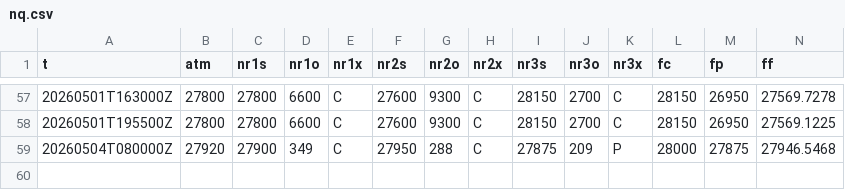
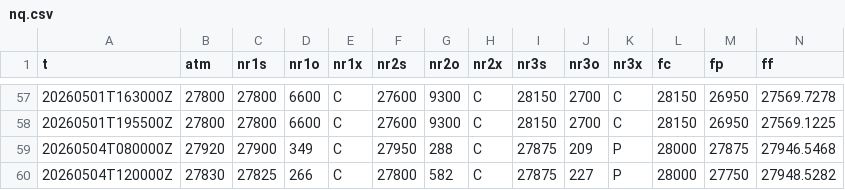
Before and after one commit to SPXOmega/quiet-heron-publisher, a CSV file: f/nq.csv, drawn as a sheet; only a part is shown, gaps mark what is left out; rows hold the shown columns only; the diff names each change by its address in the sheet, - before the commit and + after, or states it on an @@ line.

```diff
--- a/f/nq.csv
+++ b/f/nq.csv
+row 60: 20260504T120000Z | 27830 | 27825 | 266 | C | 27800 | 582 | C | 27875 | 227 | P | 28000 | 27750 | 27948.5282
```
Also changed, not shown: f/es.csv.
